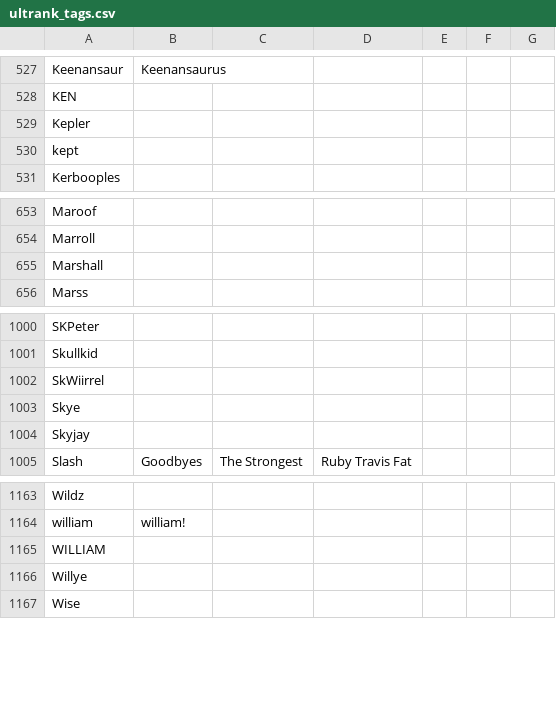
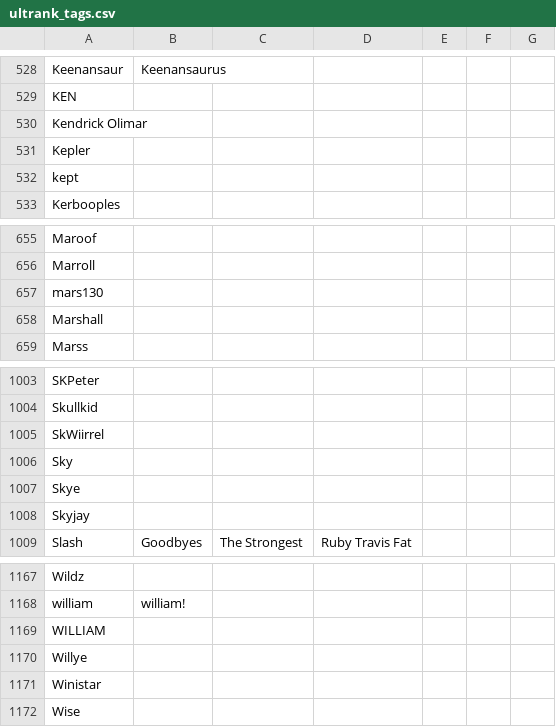
Before and after one commit to kenniky/ultrank-scoring, a CSV file: ultrank_tags.csv, drawn as a sheet; only a part is shown, gaps mark what is left out; the diff covers the shown part only; the diff names each change by its address in the sheet, - before the commit and + after, or states it on an @@ line.

```diff
--- a/ultrank_tags.csv
+++ b/ultrank_tags.csv
+row 530: Kendrick Olimar
+row 657: mars130
+row 1006: Sky
+row 1171: Winistar
```
Also changed, not shown: 4 added rows and 1 removed row elsewhere in this file, ultrank_players.csv.
